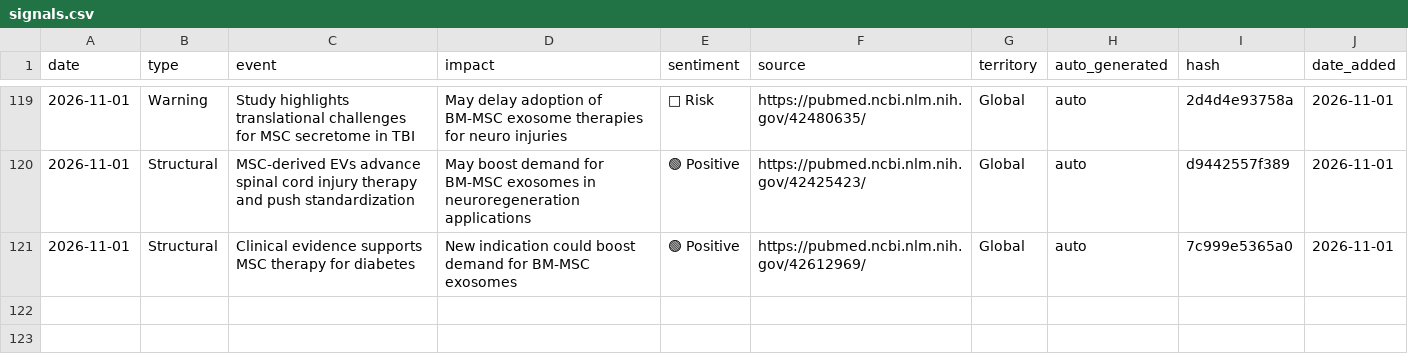
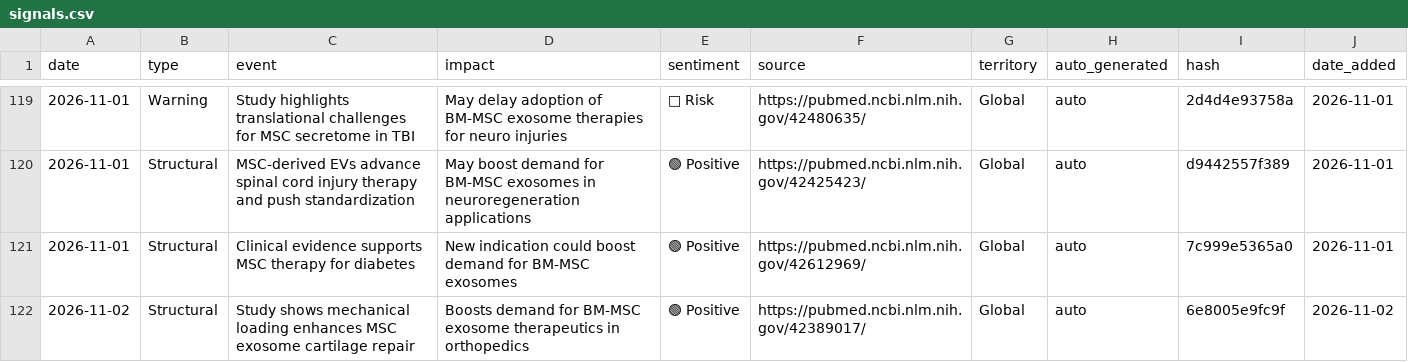
Before and after one commit to limorchen/exosomes_global_naive, a CSV file: data/signals.csv, drawn as a sheet; only a part is shown, gaps mark what is left out; the diff names each change by its address in the sheet, - before the commit and + after, or states it on an @@ line.

```diff
--- a/data/signals.csv
+++ b/data/signals.csv
+row 122: 2026-11-02 | Structural | Study shows mechanical loading enhances MSC exosome cartilage repair | Boosts demand for BM-MSC exosome therapeutics in orthopedics | 🟢 Positive | https://pubmed.ncbi.nlm.nih.gov/42389017/ | Global | auto | 6e8005e9fc9f | 2026-11-02
```
Also changed, not shown: 1 other file.
